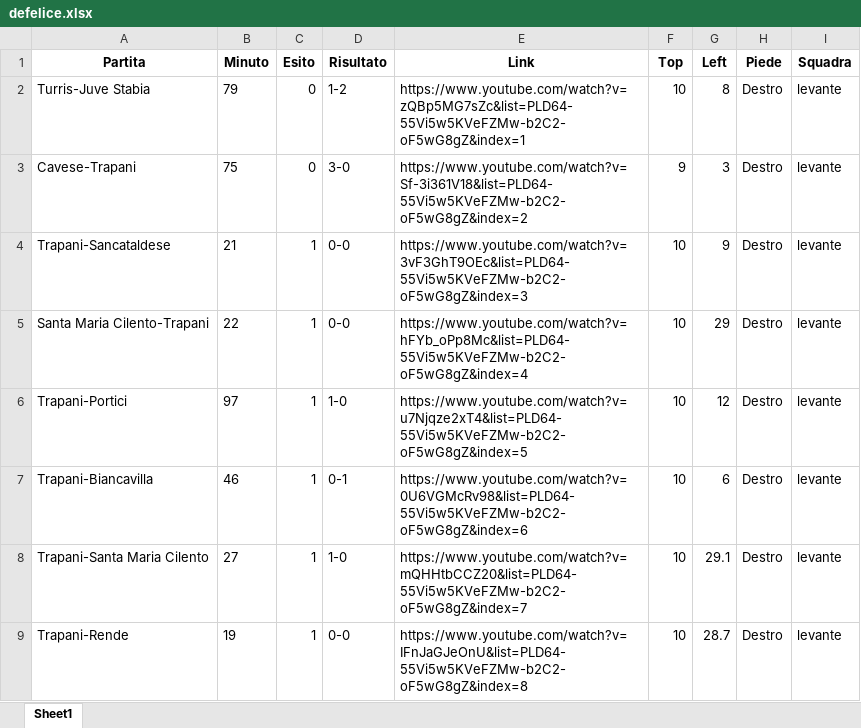
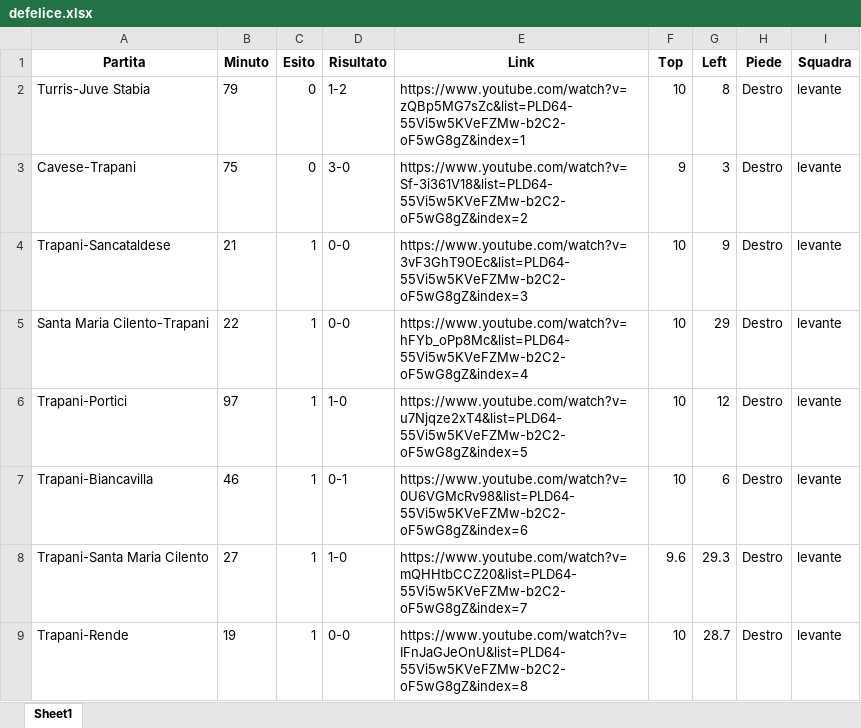
Before and after one commit to analisirigori/rigori_24-25, an Excel workbook: campionato/squadre/levante/defelice/defelice.xlsx, sheet Sheet1, drawn as a sheet; values as stored, in another font and other column widths than the file's, no borders; the diff names each change by its address in the sheet, - before the commit and + after, or states it on an @@ line.

```diff
--- a/campionato/squadre/levante/defelice/defelice.xlsx (sheet Sheet1)
+++ b/campionato/squadre/levante/defelice/defelice.xlsx (sheet Sheet1)
-F8 (Top): 10
+F8 (Top): 9.6
-G8 (Left): 29.1
+G8 (Left): 29.3
```
Also changed, not shown: 1 other file.
